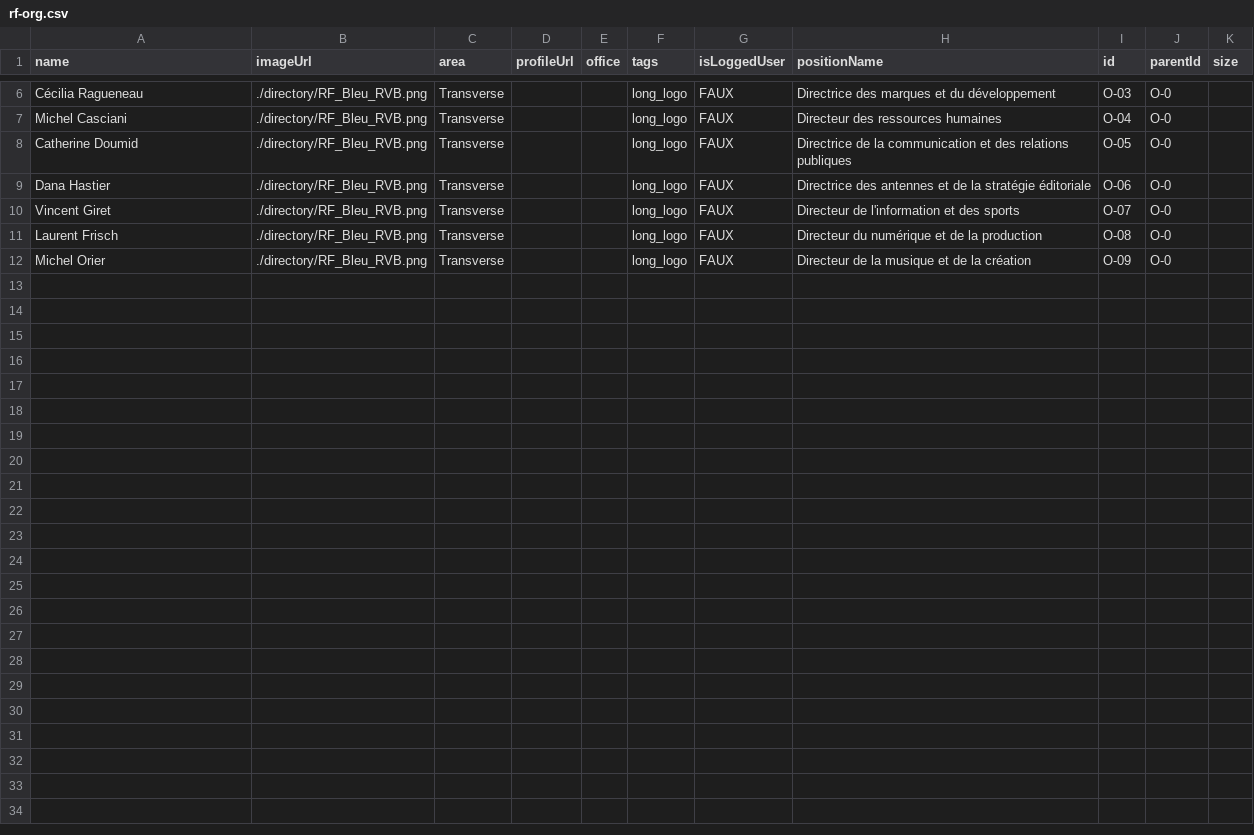
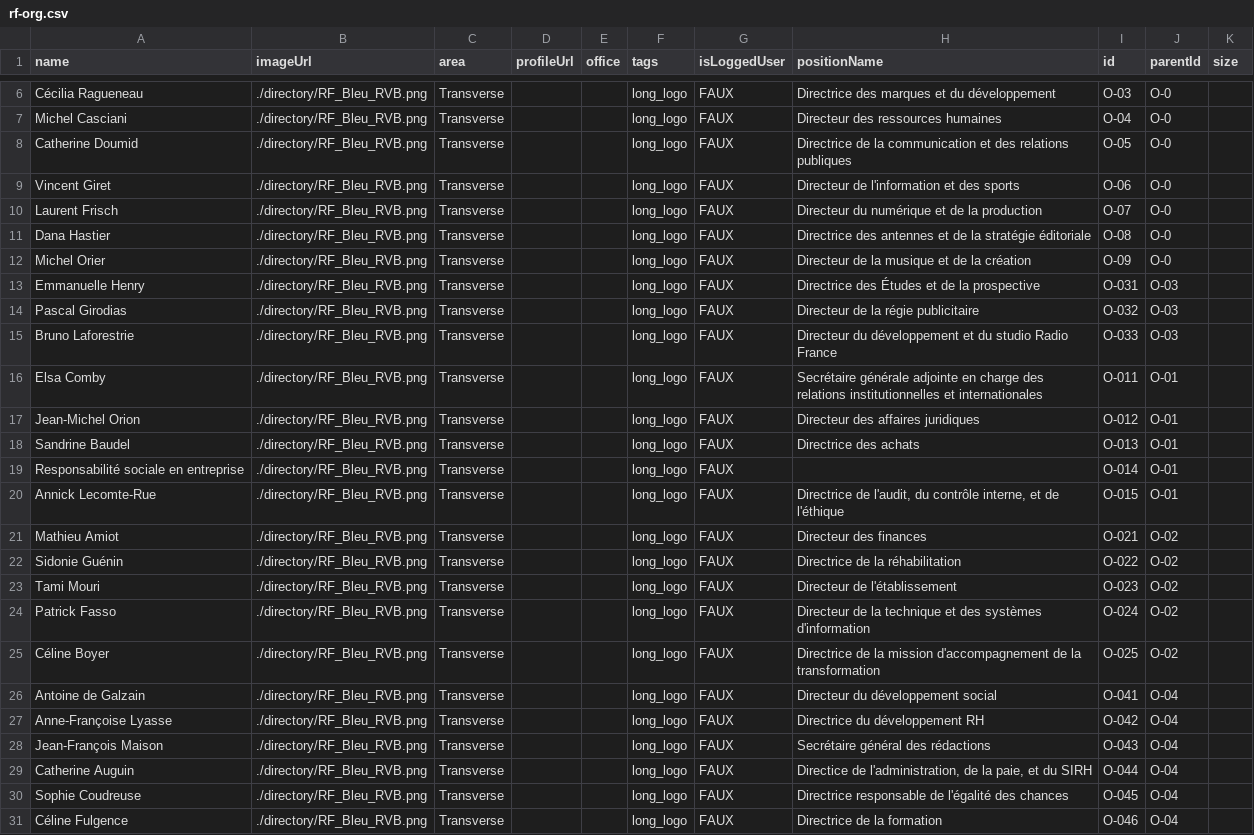
Before and after one commit to Syreus868389/organigramme, a CSV file: directory/rf-org.csv, drawn as a sheet; only a part is shown, gaps mark what is left out.

Commit message:
directions transverses done

```diff
--- a/directory/rf-org.csv
+++ b/directory/rf-org.csv
@@ -8,5 +8,24 @@ Michel Casciani,./directory/RF_Bleu_RVB.png,Transverse,,,long_logo,FAUX,Directeu
 Catherine Doumid,./directory/RF_Bleu_RVB.png,Transverse,,,long_logo,FAUX,Directrice de la communication et des relations publiques,O-05,O-0,
-Dana Hastier,./directory/RF_Bleu_RVB.png,Transverse,,,long_logo,FAUX,Directrice des antennes et de la stratégie éditoriale,O-06,O-0,
-Vincent Giret,./directory/RF_Bleu_RVB.png,Transverse,,,long_logo,FAUX,Directeur de l'information et des sports,O-07,O-0,
-Laurent Frisch,./directory/RF_Bleu_RVB.png,Transverse,,,long_logo,FAUX,Directeur du numérique et de la production,O-08,O-0,
+Vincent Giret,./directory/RF_Bleu_RVB.png,Transverse,,,long_logo,FAUX,Directeur de l'information et des sports,O-06,O-0,
+Laurent Frisch,./directory/RF_Bleu_RVB.png,Transverse,,,long_logo,FAUX,Directeur du numérique et de la production,O-07,O-0,
+Dana Hastier,./directory/RF_Bleu_RVB.png,Transverse,,,long_logo,FAUX,Directrice des antennes et de la stratégie éditoriale,O-08,O-0,
 Michel Orier,./directory/RF_Bleu_RVB.png,Transverse,,,long_logo,FAUX,Directeur de la musique et de la création,O-09,O-0,
+Emmanuelle Henry,./directory/RF_Bleu_RVB.png,Transverse,,,long_logo,FAUX,Directrice des Études et de la prospective,O-031,O-03,
+Pascal Girodias,./directory/RF_Bleu_RVB.png,Transverse,,,long_logo,FAUX,Directeur de la régie publicitaire,O-032,O-03,
+Bruno Laforestrie,./directory/RF_Bleu_RVB.png,Transverse,,,long_logo,FAUX,Directeur du développement et du studio Radio France,O-033,O-03,
+Elsa Comby,./directory/RF_Bleu_RVB.png,Transverse,,,long_logo,FAUX,Secrétaire générale adjointe en charge des relations institutionnelles et internationales,O-011,O-01,
+Jean-Michel Orion,./directory/RF_Bleu_RVB.png,Transverse,,,long_logo,FAUX,Directeur des affaires juridiques,O-012,O-01,
+Sandrine Baudel,./directory/RF_Bleu_RVB.png,Transverse,,,long_logo,FAUX,Directrice des achats,O-013,O-01,
+Responsabilité sociale en entreprise,./directory/RF_Bleu_RVB.png,Transverse,,,long_logo,FAUX,,O-014,O-01,
+Annick Lecomte-Rue,./directory/RF_Bleu_RVB.png,Transverse,,,long_logo,FAUX,"Directrice de l'audit, du contrôle interne, et de l'éthique",O-015,O-01,
+Mathieu Amiot,./directory/RF_Bleu_RVB.png,Transverse,,,long_logo,FAUX,Directeur des finances,O-021,O-02,
+Sidonie Guénin,./directory/RF_Bleu_RVB.png,Transverse,,,long_logo,FAUX,Directrice de la réhabilitation,O-022,O-02,
+Tami  Mouri,./directory/RF_Bleu_RVB.png,Transverse,,,long_logo,FAUX,Directeur de l'établissement,O-023,O-02,
+Patrick Fasso,./directory/RF_Bleu_RVB.png,Transverse,,,long_logo,FAUX,Directeur de la technique et des systèmes d'information,O-024,O-02,
+Céline Boyer,./directory/RF_Bleu_RVB.png,Transverse,,,long_logo,FAUX,Directrice de la mission d'accompagnement de la transformation,O-025,O-02,
+Antoine de Galzain,./directory/RF_Bleu_RVB.png,Transverse,,,long_logo,FAUX,Directeur du développement social,O-041,O-04,
+Anne-Françoise Lyasse,./directory/RF_Bleu_RVB.png,Transverse,,,long_logo,FAUX,Directrice du développement RH,O-042,O-04,
+Jean-François Maison,./directory/RF_Bleu_RVB.png,Transverse,,,long_logo,FAUX,Secrétaire général des rédactions,O-043,O-04,
+Catherine Auguin,./directory/RF_Bleu_RVB.png,Transverse,,,long_logo,FAUX,"Directice de l'administration, de la paie, et du SIRH",O-044,O-04,
+Sophie Coudreuse,./directory/RF_Bleu_RVB.png,Transverse,,,long_logo,FAUX,Directrice responsable de l'égalité des chances,O-045,O-04,
+Céline Fulgence,./directory/RF_Bleu_RVB.png,Transverse,,,long_logo,FAUX,Directrice de la formation,O-046,O-04,
```
